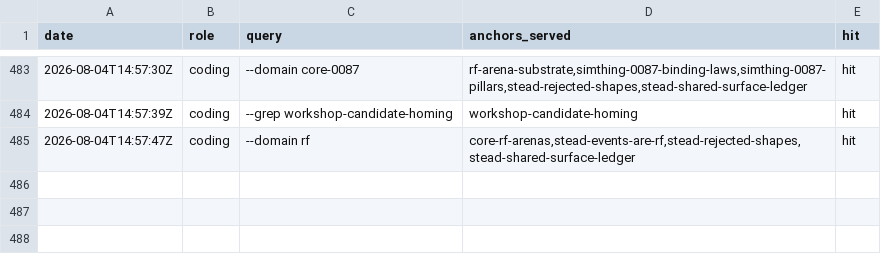
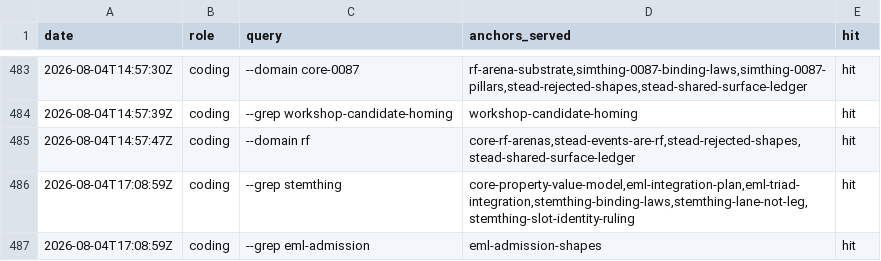
Before and after one commit to khorum08/SimThing, a TSV file: scripts/ci/anchor_reach_log.tsv, drawn as a sheet; only a part is shown, gaps mark what is left out.

```diff
--- a/scripts/ci/anchor_reach_log.tsv
+++ b/scripts/ci/anchor_reach_log.tsv
@@ -485 +485,3 @@ date	role	query	anchors_served	hit
 2026-08-04T14:57:47Z	coding	--domain rf	core-rf-arenas,stead-events-are-rf,stead-rejected-shapes,stead-shared-surface-ledger	hit
+2026-08-04T17:08:59Z	coding	--grep stemthing	core-property-value-model,eml-integration-plan,eml-triad-integration,stemthing-binding-laws,stemthing-lane-not-leg,stemthing-slot-identity-ruling	hit
+2026-08-04T17:08:59Z	coding	--grep eml-admission	eml-admission-shapes	hit
```
Also changed, not shown: scripts/ci/anchor_triggers.tsv, scripts/ci/doctrine_anchors.tsv, 5 other files.
